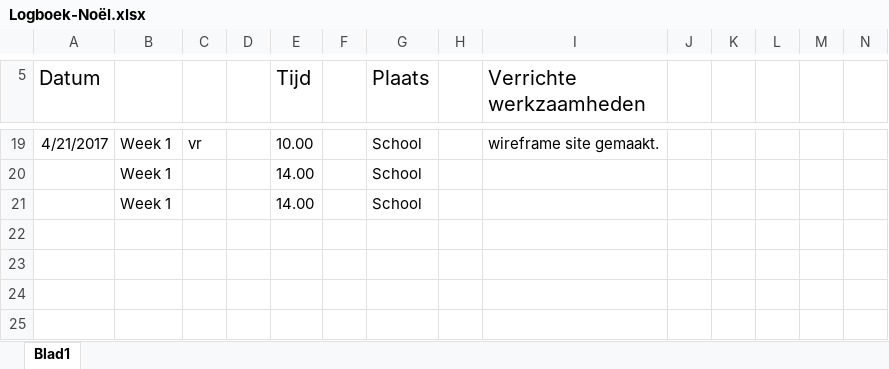
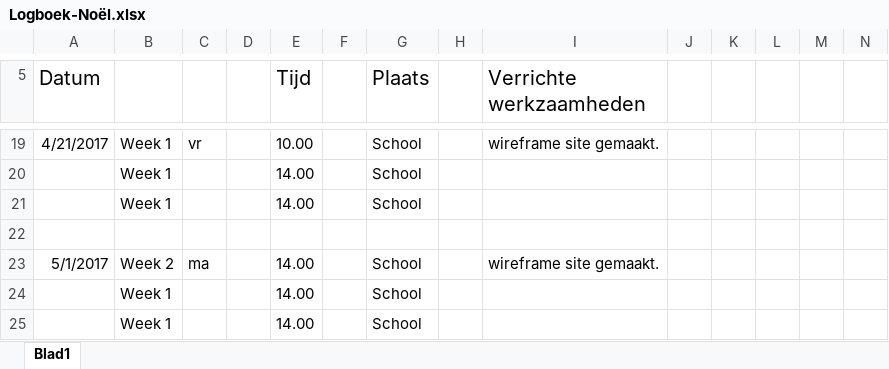
Before and after one commit to EA-Sports-3-0/project_fifa, an Excel workbook: Documents/Logboeken/Logboek-Noël.xlsx, sheet Blad1, drawn as a sheet; only a part is shown, gaps mark what is left out; values as stored, in another font and other column widths than the file's, no borders; rows hold the shown columns only; the diff names each change by its address in the sheet, - before the commit and + after, or states it on an @@ line.

Commit message:
wireframes

```diff
--- a/Documents/Logboeken/Logboek-Noël.xlsx (sheet Blad1)
+++ b/Documents/Logboeken/Logboek-Noël.xlsx (sheet Blad1)
+row 22: (empty)
+row 23: 5/1/2017 | Week 2 | ma |  | 14.00 |  | School |  | wireframe site gemaakt.
+row 24:  | Week 1 |  |  | 14.00 |  | School
+row 25:  | Week 1 |  |  | 14.00 |  | School
```
